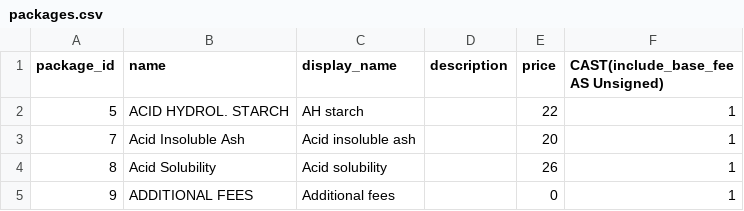
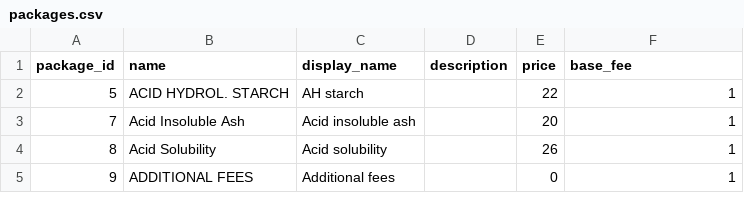
Before and after one commit to dairyland-nschlau/Package-Picker, a CSV file: packages.csv, drawn as a sheet; only a part is shown.

Commit message:
Add files via upload

```diff
--- a/packages.csv
+++ b/packages.csv
@@ -1,2 +1,2 @@
-package_id,name,display_name,description,price,CAST(include_base_fee AS Unsigned)
+package_id,name,display_name,description,price,base_fee
 5,ACID HYDROL. STARCH,AH starch,,22,1
```
